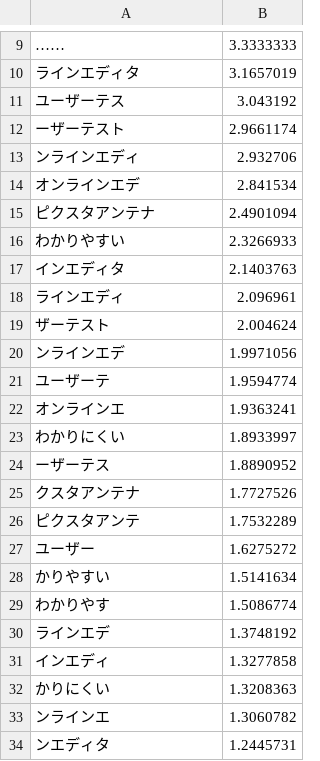
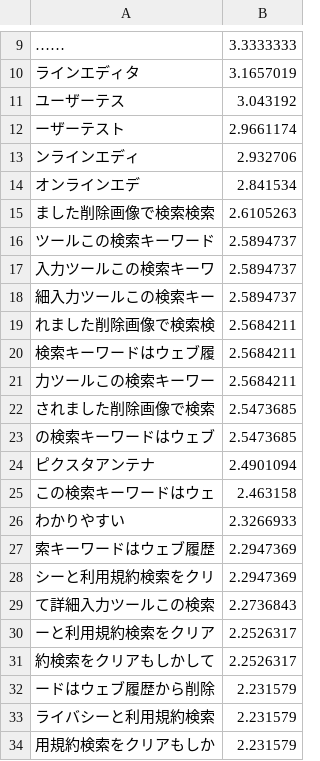
Before and after one commit to Rudolph-Miller/ma, a CSV file: group/design/key-words.csv, drawn as a sheet; only a part is shown, gaps mark what is left out; the shorter side is filled out with more unchanged rows; the diff covers the shown part only.

```diff
--- a/group/design/key-words.csv
+++ b/group/design/key-words.csv
@@ -14,3 +14,21 @@
 オンラインエデ,2.841534
+ました削除画像で検索検索,2.6105263
+ツールこの検索キーワード,2.5894737
+入力ツールこの検索キーワ,2.5894737
+細入力ツールこの検索キー,2.5894737
+れました削除画像で検索検,2.5684211
+検索キーワードはウェブ履,2.5684211
+力ツールこの検索キーワー,2.5684211
+されました削除画像で検索,2.5473685
+の検索キーワードはウェブ,2.5473685
 ピクスタアンテナ,2.4901094
+この検索キーワードはウェ,2.463158
 わかりやすい,2.3266933
+索キーワードはウェブ履歴,2.2947369
+シーと利用規約検索をクリ,2.2947369
+て詳細入力ツールこの検索,2.2736843
+ーと利用規約検索をクリア,2.2526317
+約検索をクリアもしかして,2.2526317
+ードはウェブ履歴から削除,2.231579
+ライバシーと利用規約検索,2.231579
+用規約検索をクリアもしか,2.231579
```
Also changed, not shown: 66 added rows, 4 removed rows and 3 moved rows elsewhere in this file, group/business/key-words.csv, group/career/key-words.csv, 36 other files.
